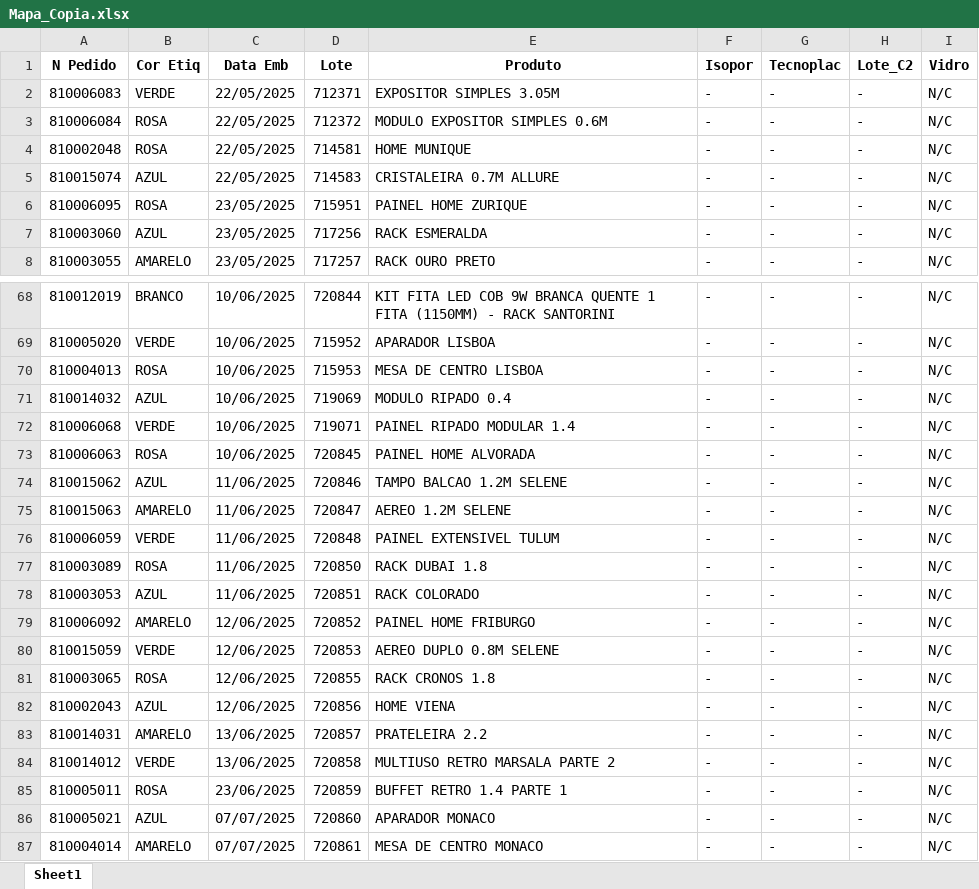
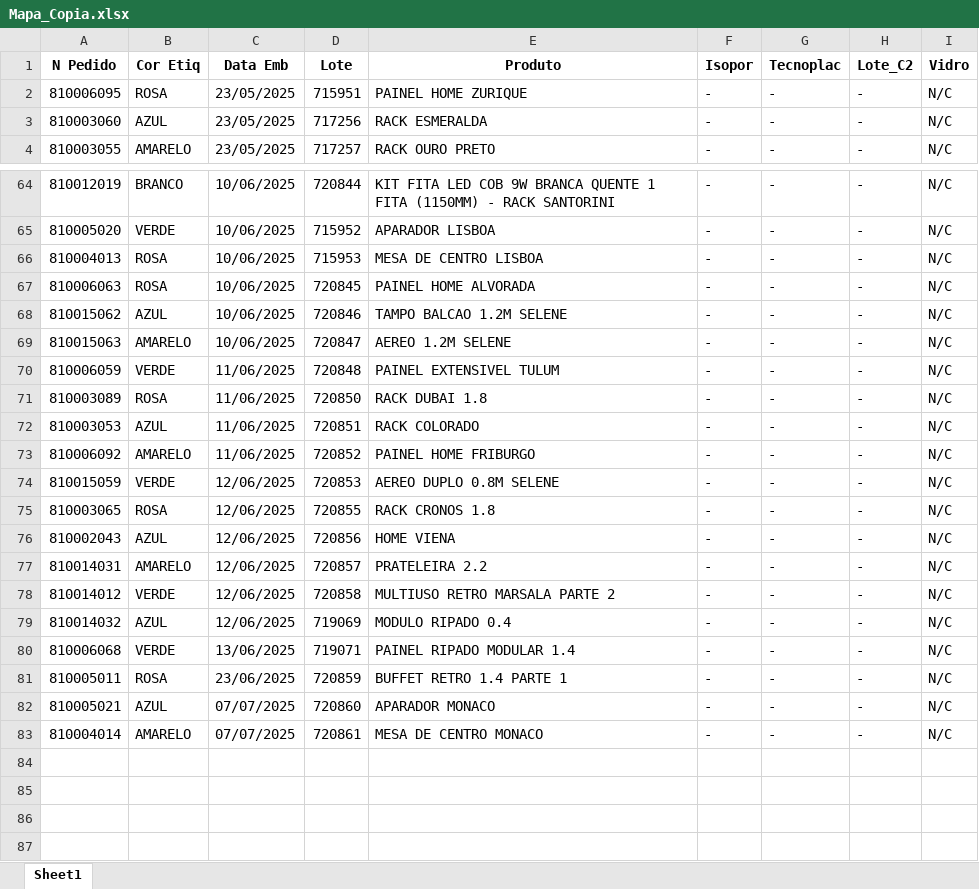
Before and after one commit to enzokpedrica/LineaBrasil, an Excel workbook: Isopor/Outros/Mapa_Copia.xlsx, sheet Sheet1, drawn as a sheet; only a part is shown, gaps mark what is left out; values as stored, in another font and other column widths than the file's, no borders; removed rows and columns are numbered as before the commit, all else as after; the diff names each change by its address in the sheet, - before the commit and + after, or states it on an @@ line.

```diff
--- a/Isopor/Outros/Mapa_Copia.xlsx (sheet Sheet1)
+++ b/Isopor/Outros/Mapa_Copia.xlsx (sheet Sheet1)
-row 2: 810006083 | VERDE | 22/05/2025 | 712371 | EXPOSITOR SIMPLES 3.05M | - | - | - | N/C
-row 3: 810006084 | ROSA | 22/05/2025 | 712372 | MODULO EXPOSITOR SIMPLES 0.6M | - | - | - | N/C
-row 4: 810002048 | ROSA | 22/05/2025 | 714581 | HOME MUNIQUE | - | - | - | N/C
-row 5: 810015074 | AZUL | 22/05/2025 | 714583 | CRISTALEIRA 0.7M ALLURE | - | - | - | N/C
-row 71: 810014032 | AZUL | 10/06/2025 | 719069 | MODULO RIPADO 0.4 | - | - | - | N/C
-row 72: 810006068 | VERDE | 10/06/2025 | 719071 | PAINEL RIPADO MODULAR 1.4 | - | - | - | N/C
-C68:C69 (Data Emb): 11/06/2025
+C68:C69 (Data Emb): 10/06/2025
-C73 (Data Emb): 12/06/2025
+C73 (Data Emb): 11/06/2025
-C77:C78 (Data Emb): 13/06/2025
+C77:C78 (Data Emb): 12/06/2025
+row 79: 810014032 | AZUL | 12/06/2025 | 719069 | MODULO RIPADO 0.4 | - | - | - | N/C
+row 80: 810006068 | VERDE | 13/06/2025 | 719071 | PAINEL RIPADO MODULAR 1.4 | - | - | - | N/C
```
Also changed, not shown: Isopor/Mapa_Producao.xlsx, Isopor/Outros/Mapa_Transformado.xlsx, 2 other files.
